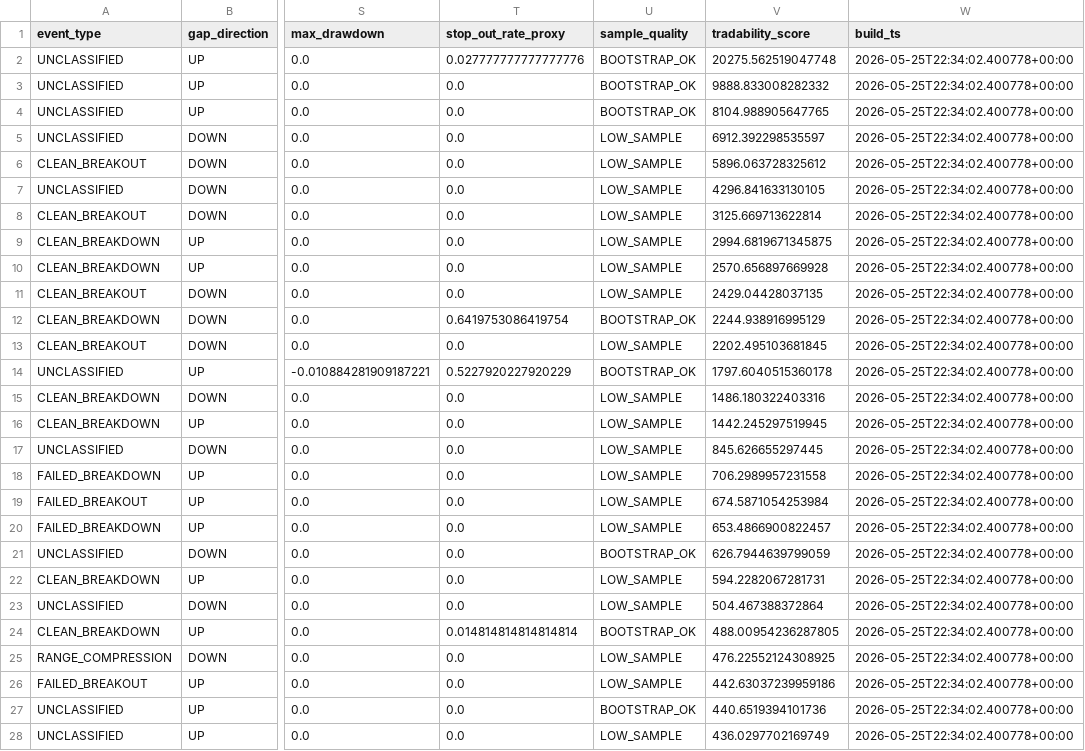
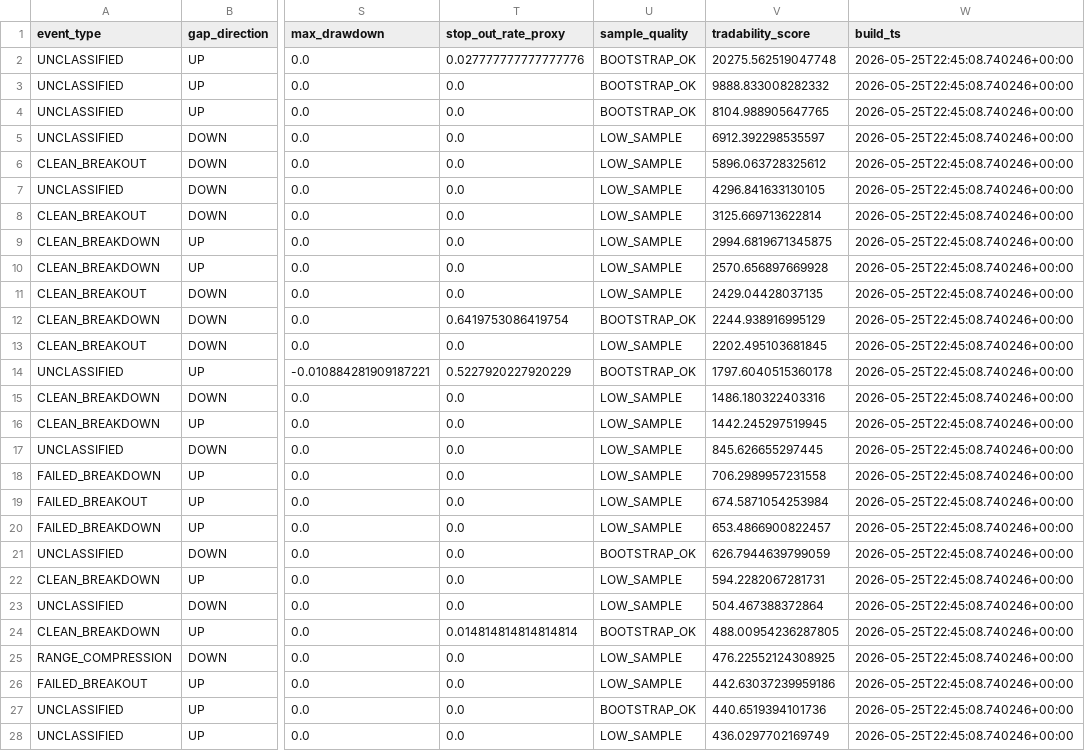
Before and after one commit to kvandre12-commits/SharpEdge-System, a CSV file: outputs/conditional_expectancy_matrix.csv, drawn as a sheet; only a part is shown, gaps mark what is left out; the diff covers the shown part only; the diff names each change by its address in the sheet, - before the commit and + after, or states it on an @@ line.

```diff
--- a/outputs/conditional_expectancy_matrix.csv
+++ b/outputs/conditional_expectancy_matrix.csv
-W2:W28 (build_ts): 2026-05-25T22:34:02.400778+00:00
+W2:W28 (build_ts): 2026-05-25T22:45:08.740246+00:00
```
Also changed, not shown: 139 edited cells elsewhere in this file, outputs/auction_expectancy_events.csv, outputs/gap_excursion_metrics.csv, 8 other files.
